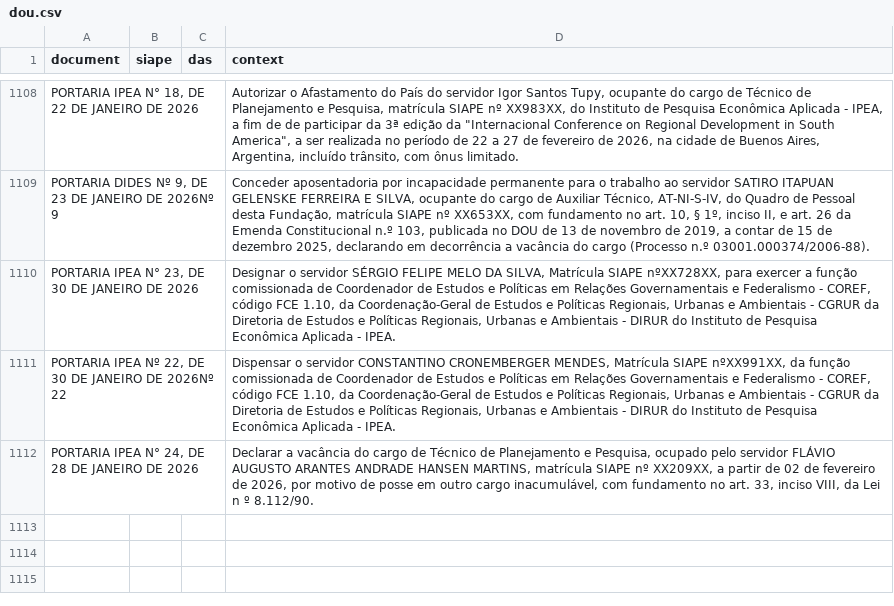
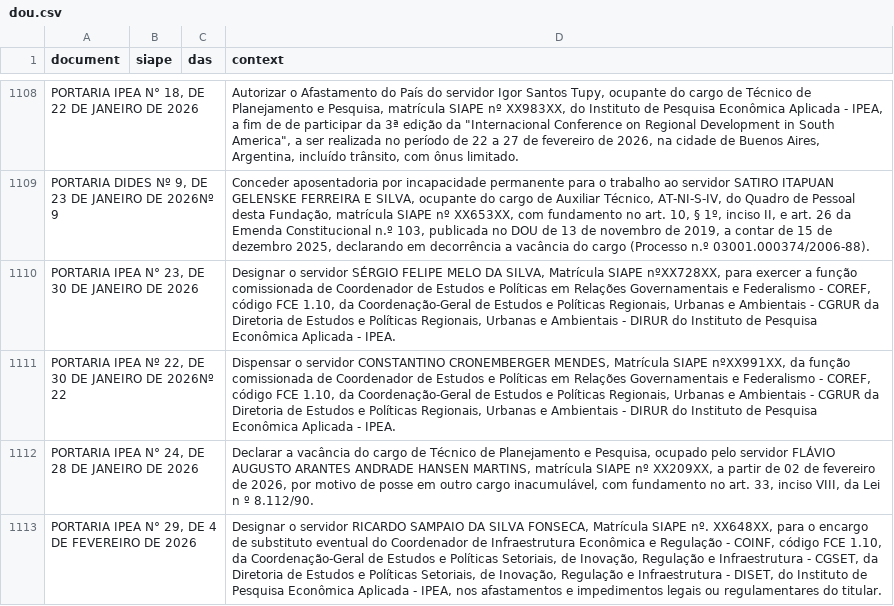
Before and after one commit to rodrigoesborges/ipea_dou_bot, a CSV file: data/dou.csv, drawn as a sheet; only a part is shown, gaps mark what is left out; the diff names each change by its address in the sheet, - before the commit and + after, or states it on an @@ line.

```diff
--- a/data/dou.csv
+++ b/data/dou.csv
+row 1113: PORTARIA IPEA N° 29, DE 4 DE FEVEREIRO DE 2026 |  |  | Designar o servidor RICARDO SAMPAIO DA SILVA FONSECA, Matrícula SIAPE nº. XX648XX, para o encargo de substituto eventual do Coordenador de Infraestrutura Econômica e Regulação - COINF, código FCE 1.10, da Coordenação-Geral de Estudos e Políticas Setoriais, de Inovação, Regulação e Infraestrutura - CGSET, da Diretoria de Estudos e Políticas Setoriais, de Inovação, Regulação e Infraestrutura - DISET, do Instituto de Pesquisa Econômica Aplicada - IPEA, nos afastamentos e impedimentos legais ou regulamentares do titular.
```
Also changed, not shown: 1 other file.
